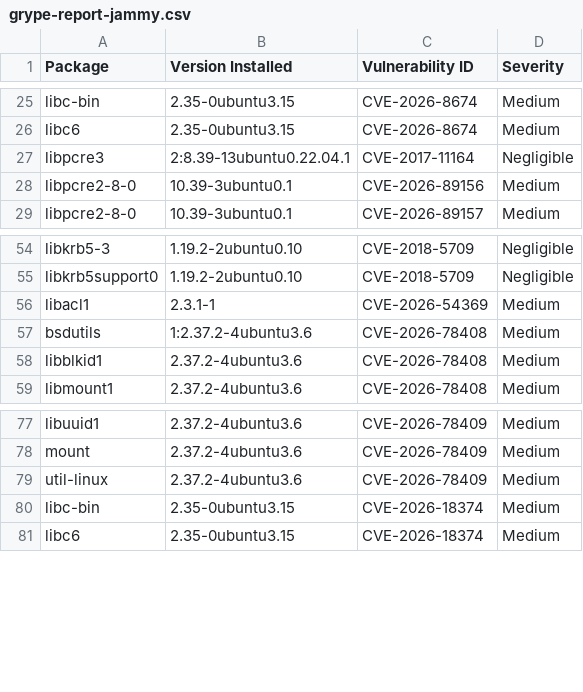
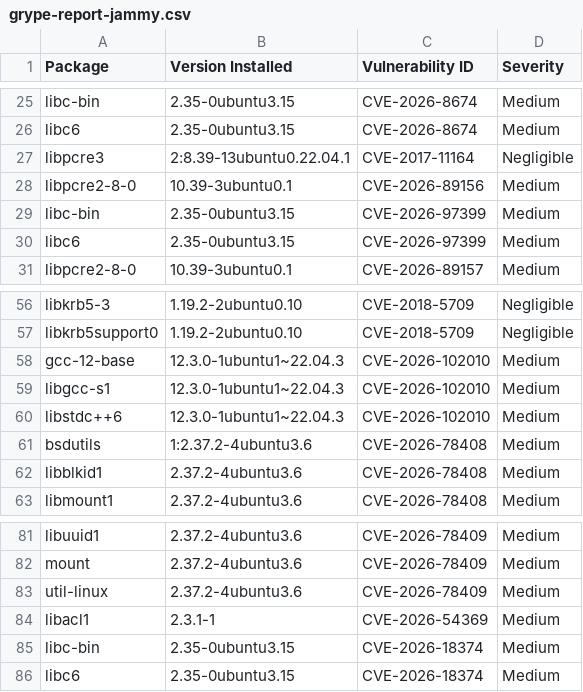
Before and after one commit to AnchorLayer/docker-baseimage-ubuntu, a CSV file: vuln-reports-jammy/grype-report-jammy.csv, drawn as a sheet; only a part is shown, gaps mark what is left out.

```diff
--- a/vuln-reports-jammy/grype-report-jammy.csv
+++ b/vuln-reports-jammy/grype-report-jammy.csv
@@ -28,2 +28,4 @@
 "libpcre2-8-0","10.39-3ubuntu0.1","CVE-2026-89156","Medium"
+"libc-bin","2.35-0ubuntu3.15","CVE-2026-97399","Medium"
+"libc6","2.35-0ubuntu3.15","CVE-2026-97399","Medium"
 "libpcre2-8-0","10.39-3ubuntu0.1","CVE-2026-89157","Medium"
@@ -55,3 +57,5 @@
 "libkrb5support0","1.19.2-2ubuntu0.10","CVE-2018-5709","Negligible"
-"libacl1","2.3.1-1","CVE-2026-54369","Medium"
+"gcc-12-base","12.3.0-1ubuntu1~22.04.3","CVE-2026-102010","Medium"
+"libgcc-s1","12.3.0-1ubuntu1~22.04.3","CVE-2026-102010","Medium"
+"libstdc++6","12.3.0-1ubuntu1~22.04.3","CVE-2026-102010","Medium"
 "bsdutils","1:2.37.2-4ubuntu3.6","CVE-2026-78408","Medium"
@@ -79,2 +83,3 @@
 "util-linux","2.37.2-4ubuntu3.6","CVE-2026-78409","Medium"
+"libacl1","2.3.1-1","CVE-2026-54369","Medium"
 "libc-bin","2.35-0ubuntu3.15","CVE-2026-18374","Medium"
```
Also changed, not shown: vuln-reports-noble/grype-report-noble.csv, 11 other files.
